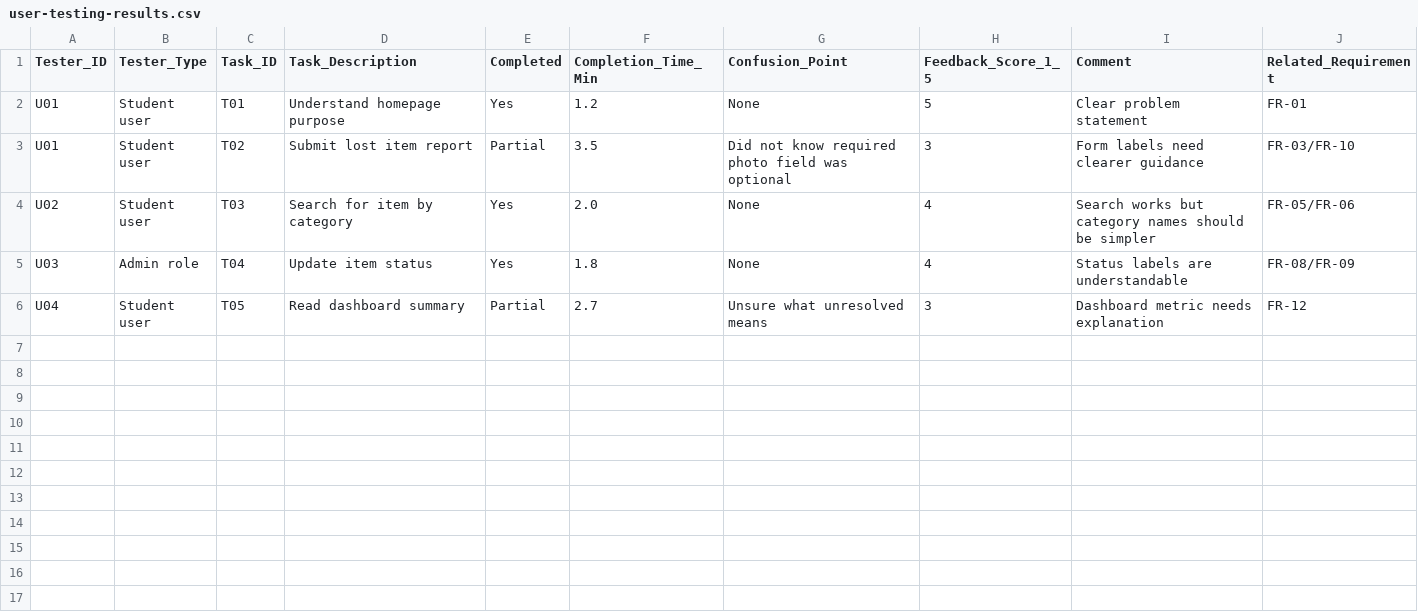
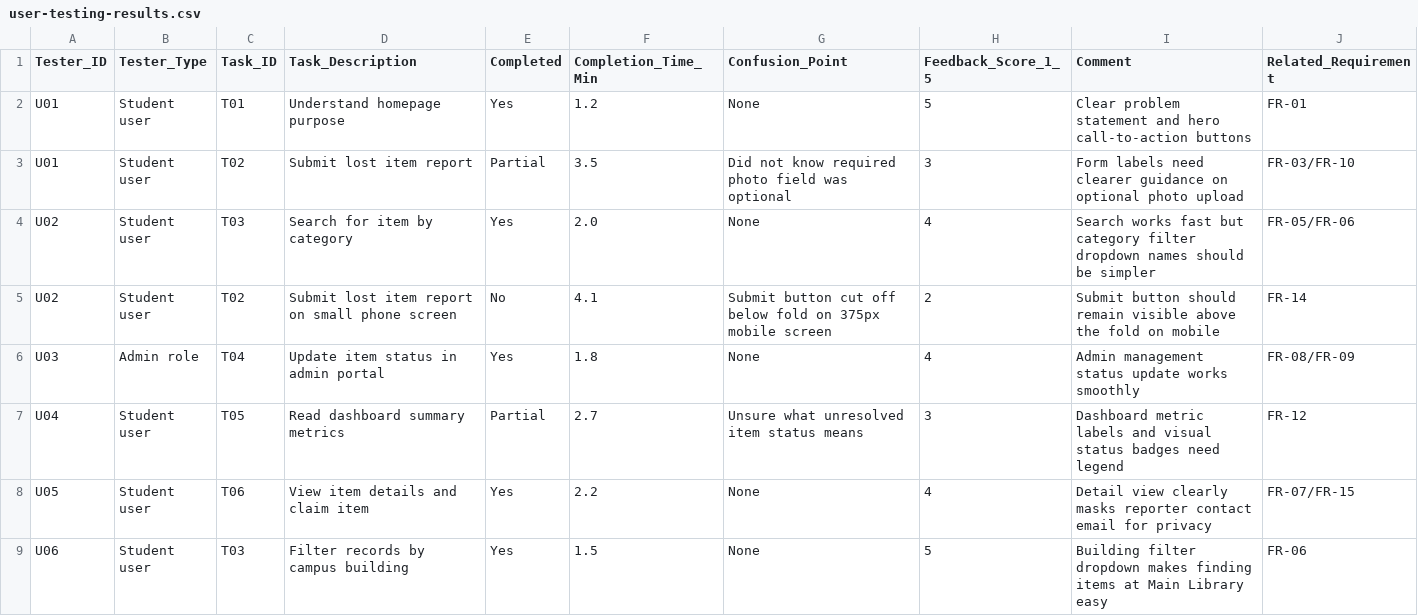
Before and after one commit to ai10011/ICT105-Lemon-MVP, a CSV file: data/user-testing-results.csv, drawn as a sheet.

```diff
--- a/data/user-testing-results.csv
+++ b/data/user-testing-results.csv
@@ -1,6 +1,9 @@
 Tester_ID,Tester_Type,Task_ID,Task_Description,Completed,Completion_Time_Min,Confusion_Point,Feedback_Score_1_5,Comment,Related_Requirement
-U01,Student user,T01,Understand homepage purpose,Yes,1.2,None,5,Clear problem statement,FR-01
-U01,Student user,T02,Submit lost item report,Partial,3.5,Did not know required photo field was optional,3,Form labels need clearer guidance,FR-03/FR-10
-U02,Student user,T03,Search for item by category,Yes,2.0,None,4,Search works but category names should be simpler,FR-05/FR-06
-U03,Admin role,T04,Update item status,Yes,1.8,None,4,Status labels are understandable,FR-08/FR-09
-U04,Student user,T05,Read dashboard summary,Partial,2.7,Unsure what unresolved means,3,Dashboard metric needs explanation,FR-12
+U01,Student user,T01,Understand homepage purpose,Yes,1.2,None,5,Clear problem statement and hero call-to-action buttons,FR-01
+U01,Student user,T02,Submit lost item report,Partial,3.5,Did not know required photo field was optional,3,Form labels need clearer guidance on optional photo upload,FR-03/FR-10
+U02,Student user,T03,Search for item by category,Yes,2.0,None,4,Search works fast but category filter dropdown names should be simpler,FR-05/FR-06
+U02,Student user,T02,Submit lost item report on small phone screen,No,4.1,Submit button cut off below fold on 375px mobile screen,2,Submit button should remain visible above the fold on mobile,FR-14
+U03,Admin role,T04,Update item status in admin portal,Yes,1.8,None,4,Admin management status update works smoothly,FR-08/FR-09
+U04,Student user,T05,Read dashboard summary metrics,Partial,2.7,Unsure what unresolved item status means,3,Dashboard metric labels and visual status badges need legend,FR-12
+U05,Student user,T06,View item details and claim item,Yes,2.2,None,4,Detail view clearly masks reporter contact email for privacy,FR-07/FR-15
+U06,Student user,T03,Filter records by campus building,Yes,1.5,None,5,Building filter dropdown makes finding items at Main Library easy,FR-06
```
Also changed, not shown: data/final-improvement-list.csv, 15 other files.
